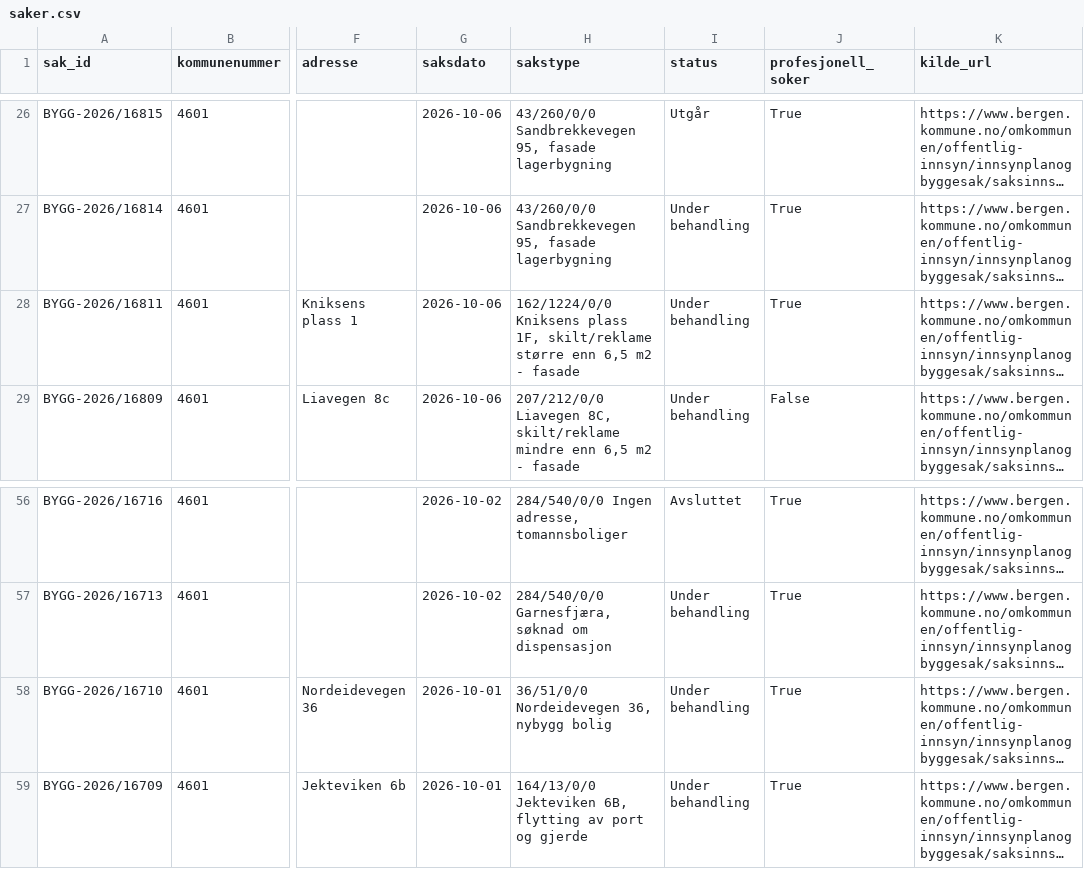
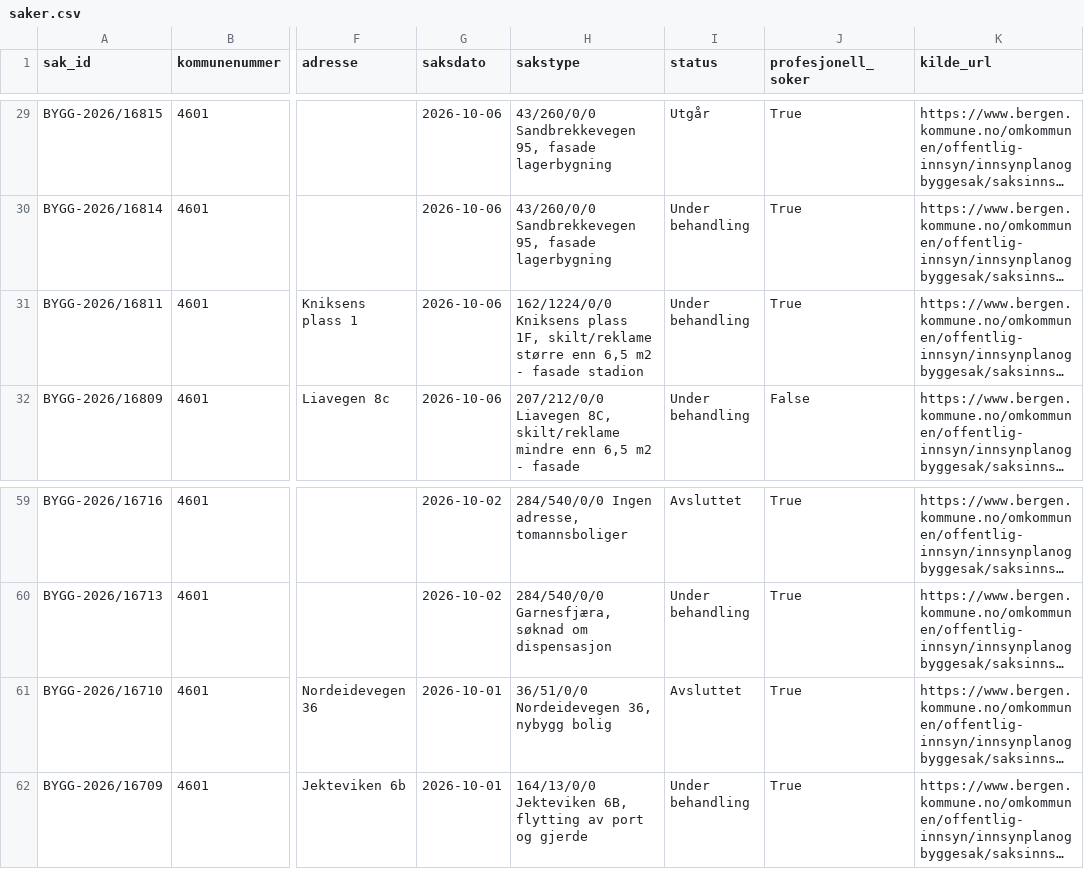
Before and after one commit to Nicolaykopaas/byggeradar, a CSV file: data/saker.csv, drawn as a sheet; only a part is shown, gaps mark what is left out; long unchanged cells end in …; addresses are those after the commit; the diff covers the shown part only; the diff names each change by its address in the sheet, - before the commit and + after, or states it on an @@ line.

```diff
--- a/data/saker.csv
+++ b/data/saker.csv
-H31 (sakstype): …- fasade
+H31 (sakstype): …- fasade stadion
-I61 (status): Under behandling
+I61 (status): Avsluttet
```
Also changed, not shown: 3 added rows, 3 removed rows and 4 edited cells elsewhere in this file.
